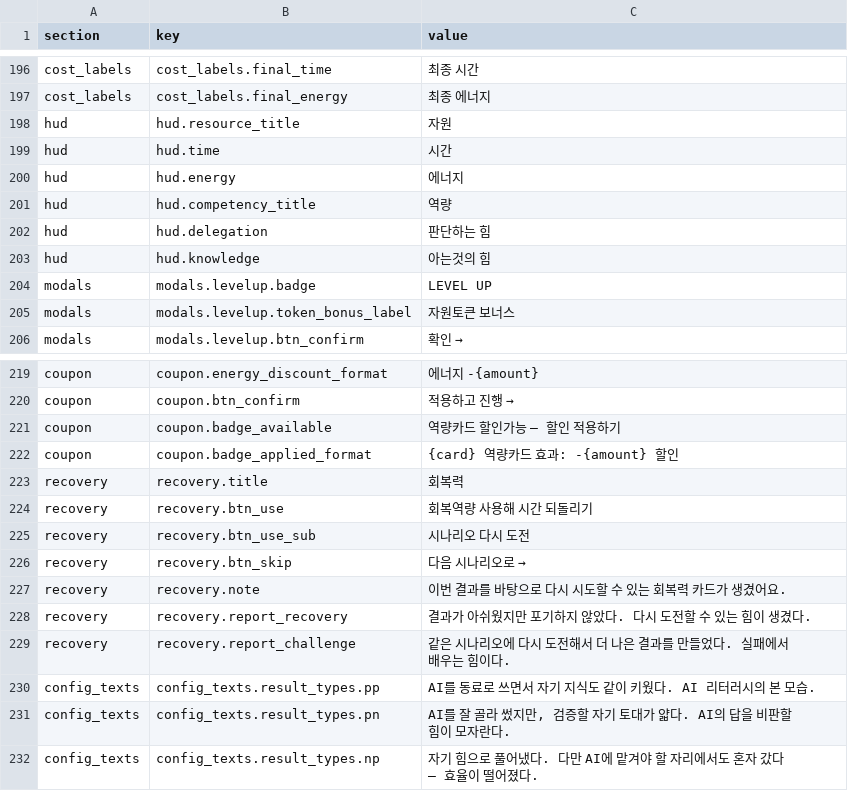
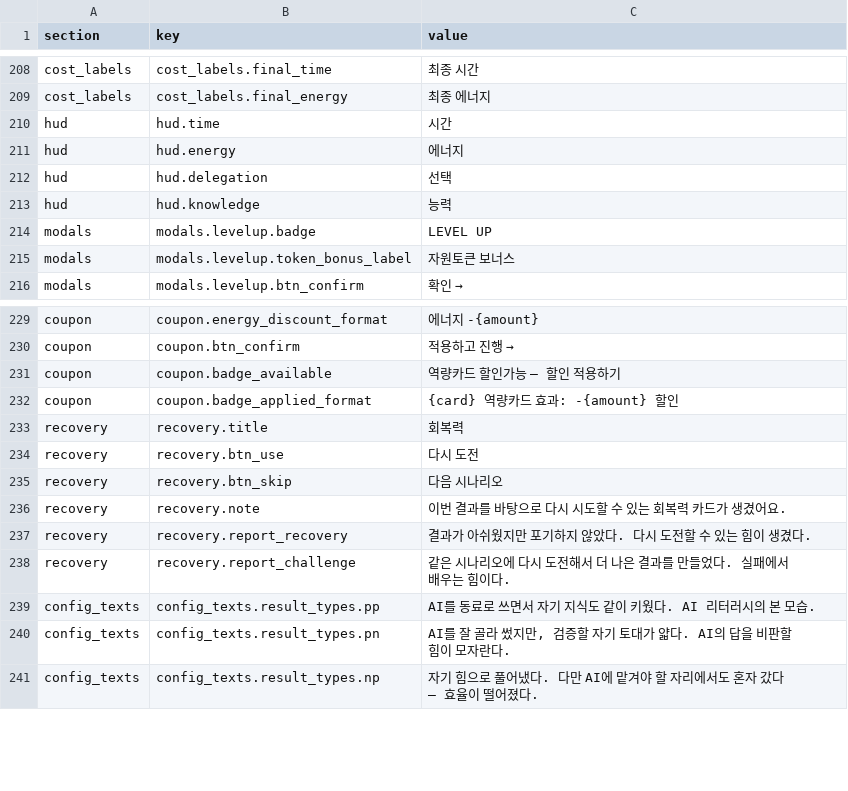
Before and after one commit to mice3nyc/ari_gitrepo_1, a CSV file: ai-literacy-delegation-boundary/v13-mid/data/ui_texts.csv, drawn as a sheet; only a part is shown, gaps mark what is left out; the diff covers the shown part only.

```diff
--- a/ai-literacy-delegation-boundary/v13-mid/data/ui_texts.csv
+++ b/ai-literacy-delegation-boundary/v13-mid/data/ui_texts.csv
@@ -197,8 +209,6 @@ cost_labels,cost_labels.final_time,최종 시간
 cost_labels,cost_labels.final_energy,최종 에너지
-hud,hud.resource_title,자원
 hud,hud.time,시간
 hud,hud.energy,에너지
-hud,hud.competency_title,역량
-hud,hud.delegation,판단하는 힘
-hud,hud.knowledge,아는것의 힘
+hud,hud.delegation,선택
+hud,hud.knowledge,능력
 modals,modals.levelup.badge,LEVEL UP
@@ -223,5 +233,4 @@ coupon,coupon.badge_applied_format,{card} 역량카드 효과: -{amount} 할인
 recovery,recovery.title,회복력
-recovery,recovery.btn_use,회복역량 사용해 시간 되돌리기
-recovery,recovery.btn_use_sub,시나리오 다시 도전
-recovery,recovery.btn_skip,다음 시나리오로 →
+recovery,recovery.btn_use,다시 도전
+recovery,recovery.btn_skip,다음 시나리오
 recovery,recovery.note,이번 결과를 바탕으로 다시 시도할 수 있는 회복력 카드가 생겼어요.
```
Also changed, not shown: 12 added rows elsewhere in this file, 23 other files.
